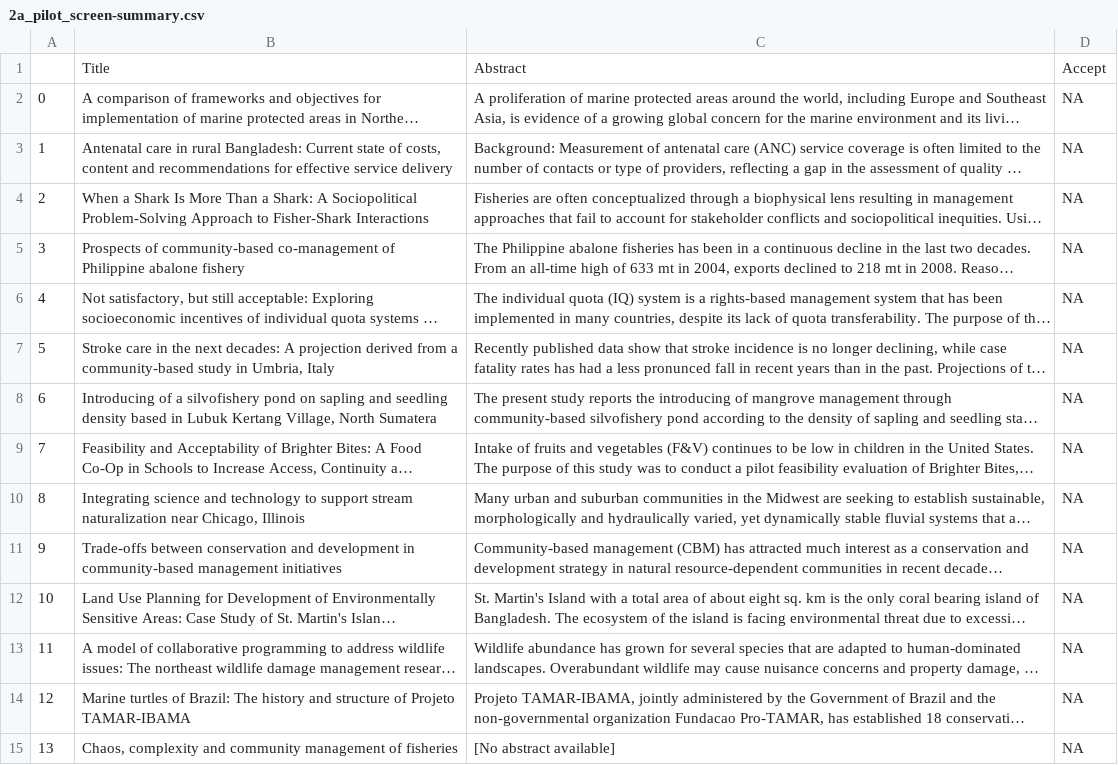
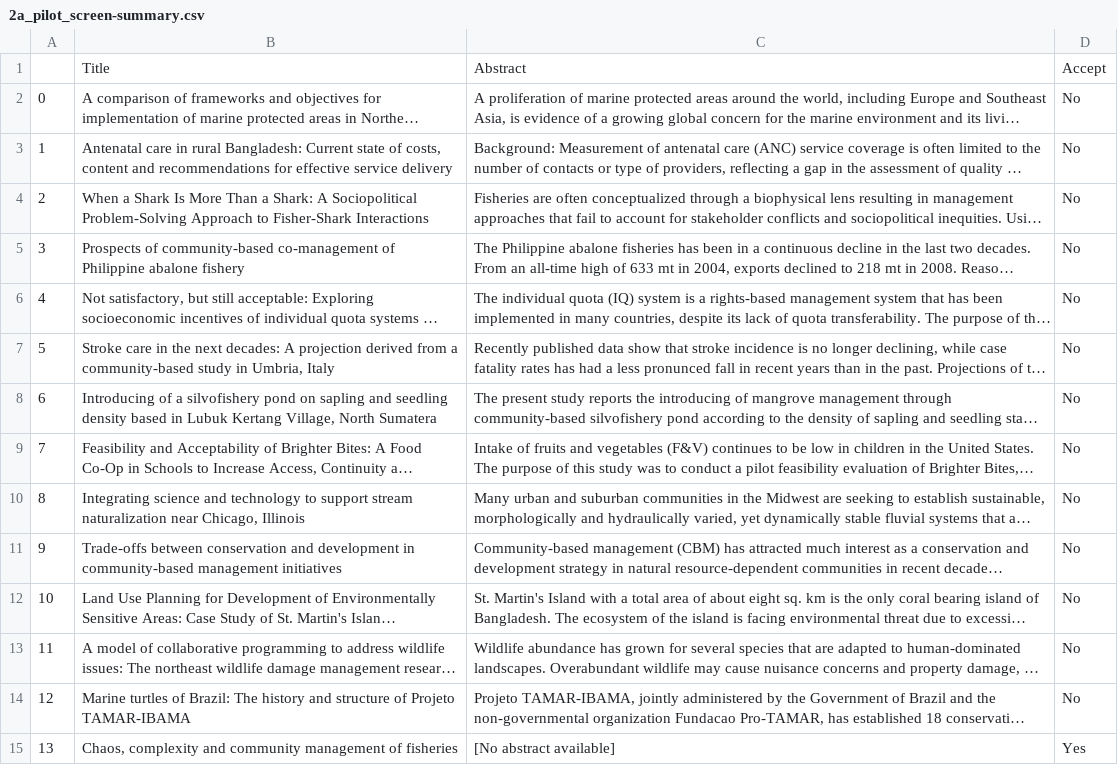
Before and after one commit to s-spillias/GPT-Screening, a CSV file: CBFM/Output/2a_pilot_screen-summary.csv, drawn as a sheet; only a part is shown; long unchanged cells end in …; the diff covers the shown part only; the diff names each change by its address in the sheet, - before the commit and + after, or states it on an @@ line.

```diff
--- a/CBFM/Output/2a_pilot_screen-summary.csv
+++ b/CBFM/Output/2a_pilot_screen-summary.csv
-D2:D14: NA
+D2:D14: No
-D15: NA
+D15: Yes
```
Also changed, not shown: 16 edited cells elsewhere in this file, 14 other files.
